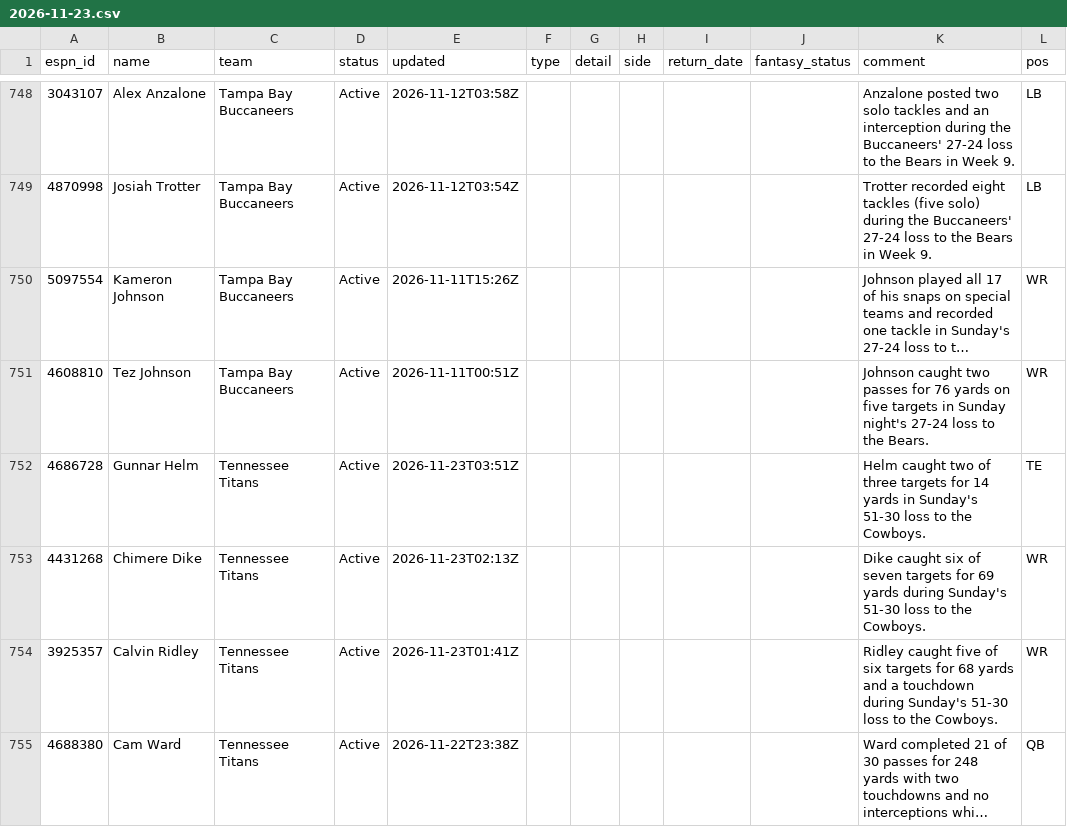
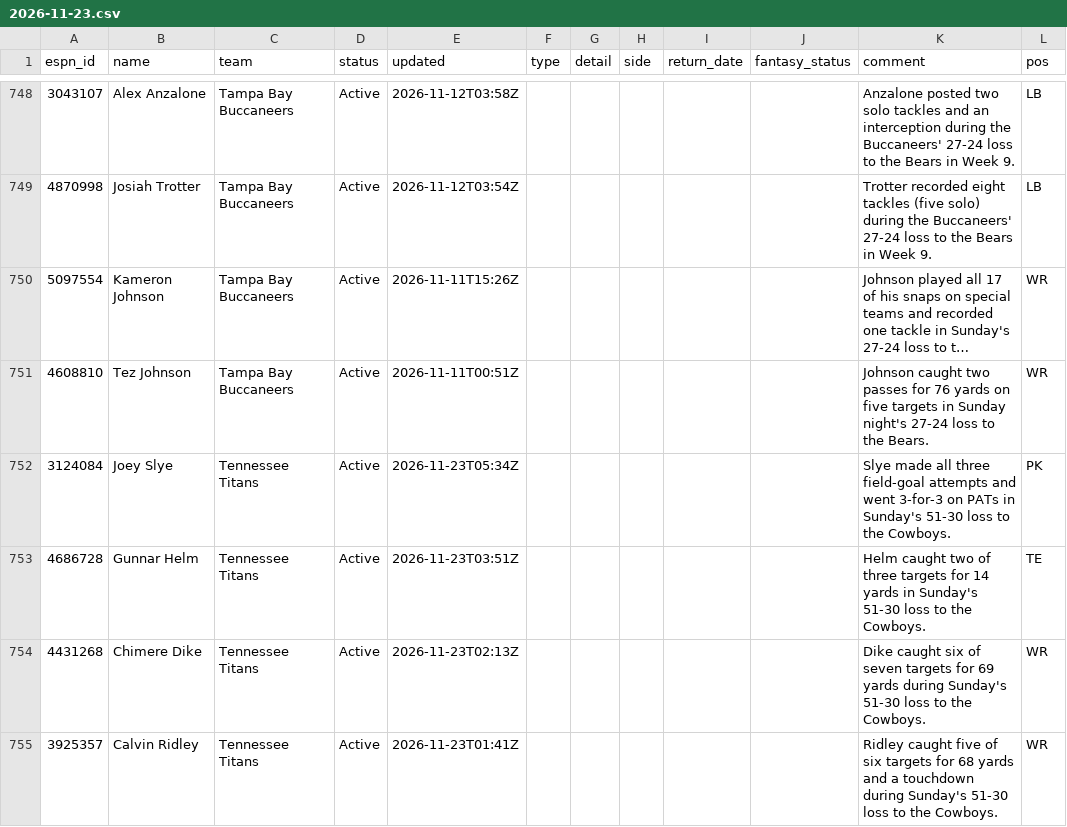
Before and after one commit to ChefJulio/nfl-edge, a CSV file: data/espn_injuries/2026-11-23.csv, drawn as a sheet; only a part is shown, gaps mark what is left out; the shorter side is filled out with more unchanged rows; long unchanged cells end in …; the diff covers the shown part only.

```diff
--- a/data/espn_injuries/2026-11-23.csv
+++ b/data/espn_injuries/2026-11-23.csv
@@ -751,2 +751,3 @@ espn_id,name,team,status,updated,type,detail,side,return_date,fantasy_status,com
 4608810,Tez Johnson,Tampa Bay Buccaneers,Active,2026-11-11T00:51Z,,,,,,Johnson caught two passes for 76 yards on five targets in Sunday night's 27-24 loss to the Bears.,WR
+3124084,Joey Slye,Tennessee Titans,Active,2026-11-23T05:34Z,,,,,,Slye made all three field-goal attempts and went 3-for-3 on PATs in Sunday's 51-30 loss to the Cowboys.,PK
 4686728,Gunnar Helm,Tennessee Titans,Active,2026-11-23T03:51Z,,,,,,Helm caught two of three targets for 14 yards in Sunday's 51-30 loss to the Cowboys.,TE
```
Also changed, not shown: 5 added rows and 6 removed rows elsewhere in this file, 3 other files.
